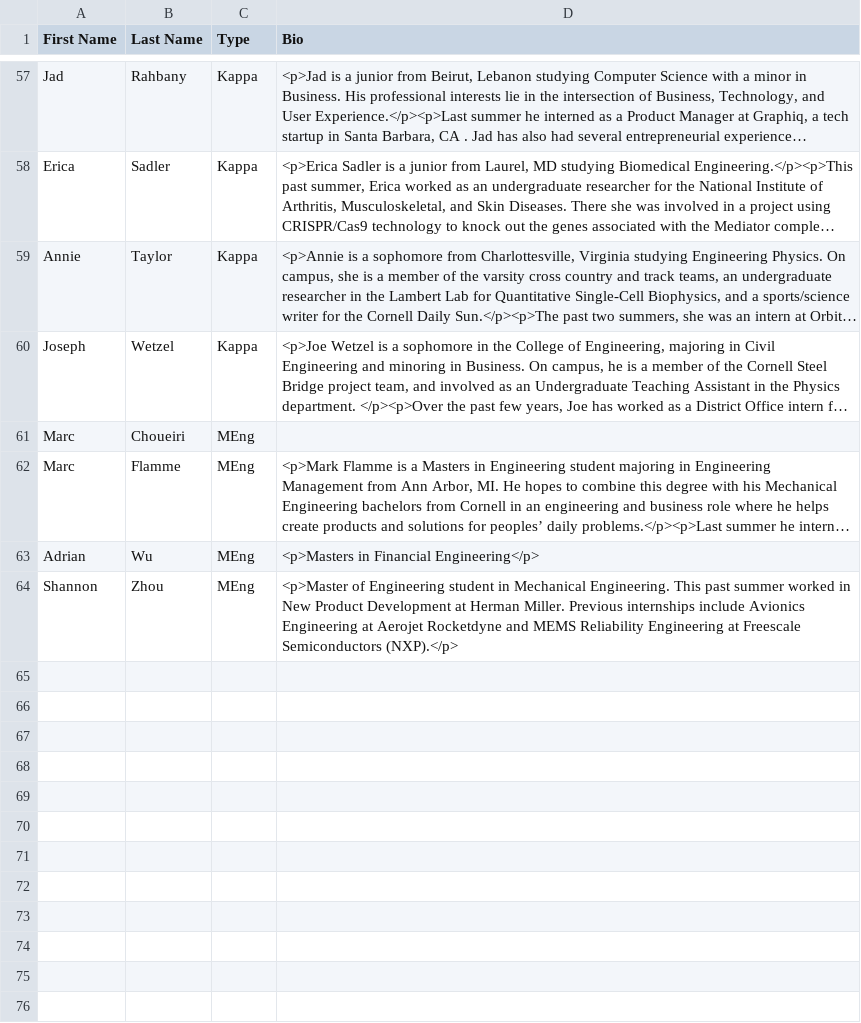
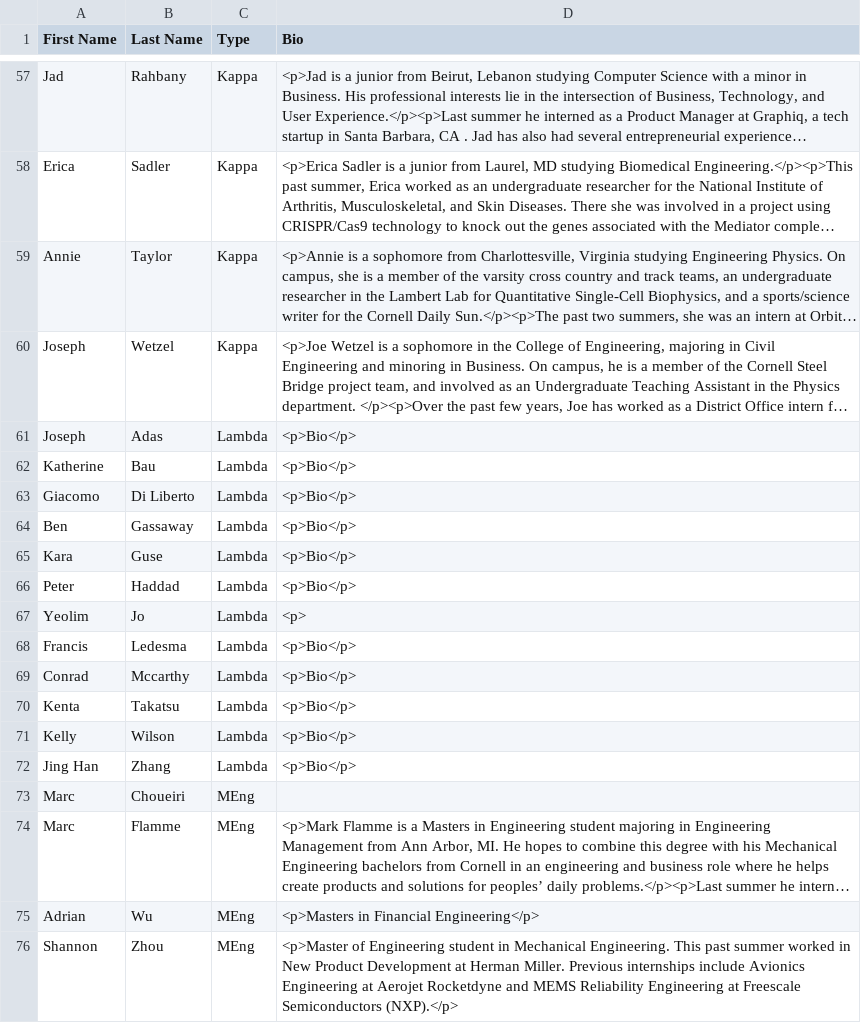
Before and after one commit to cornellWebmaster/cornellthetatau, a CSV file: brothers.csv, drawn as a sheet; only a part is shown, gaps mark what is left out; long unchanged cells end in …; the diff names each change by its address in the sheet, - before the commit and + after, or states it on an @@ line.

```diff
--- a/brothers.csv
+++ b/brothers.csv
+row 61: Joseph | Adas | Lambda | <p>Bio</p>
+row 62: Katherine | Bau | Lambda | <p>Bio</p>
+row 63: Giacomo | Di Liberto | Lambda | <p>Bio</p>
+row 64: Ben | Gassaway | Lambda | <p>Bio</p>
+row 65: Kara | Guse | Lambda | <p>Bio</p>
+row 66: Peter | Haddad | Lambda | <p>Bio</p>
+row 67: Yeolim | Jo | Lambda | <p>
+row 68: Francis | Ledesma | Lambda | <p>Bio</p>
+row 69: Conrad | Mccarthy | Lambda | <p>Bio</p>
+row 70: Kenta | Takatsu | Lambda | <p>Bio</p>
+row 71: Kelly | Wilson | Lambda | <p>Bio</p>
+row 72: Jing Han | Zhang | Lambda | <p>Bio</p>
```
Also changed, not shown: core.csv, semester.csv, 1 other file.
